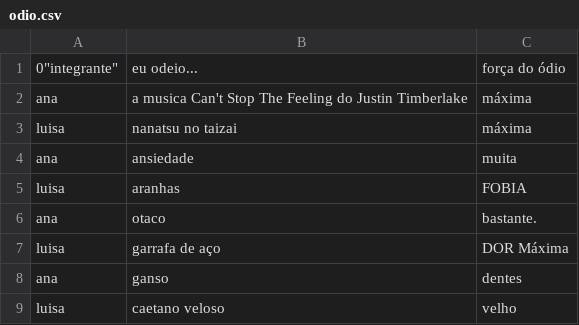
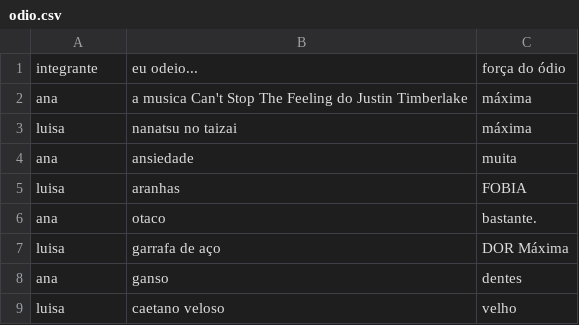
Before and after one commit to CTISM-Prof-Henry/odios-pikachuwu, a CSV file: project/odio.csv, drawn as a sheet.

Commit message:
arrumando

```diff
--- a/project/odio.csv
+++ b/project/odio.csv
@@ -1,2 +1,2 @@
-0"integrante","eu odeio...","força do ódio"
+"integrante","eu odeio...","força do ódio"
 ana,a musica Can't Stop The Feeling do Justin Timberlake,máxima
```
